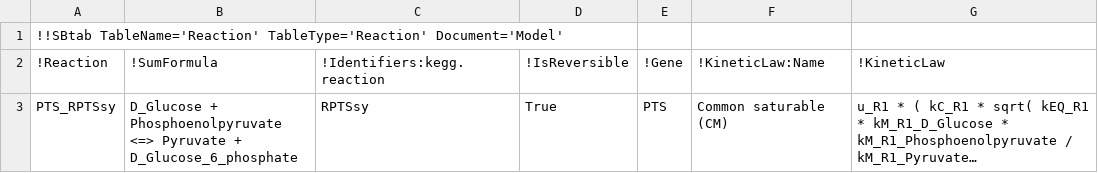
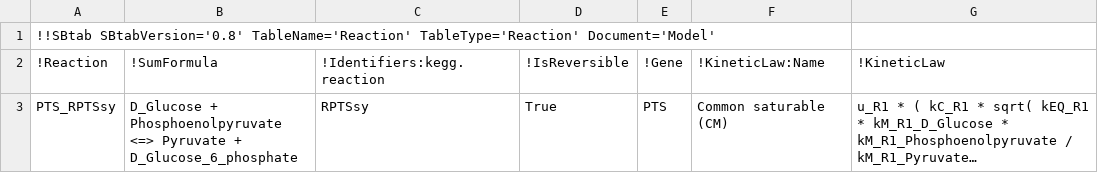
Before and after one commit to tlubitz/SBtab, a TSV file: sbtab_examples/ecoli_ccm_aerobic_ModelData.tsv, drawn as a sheet; only a part is shown; long unchanged cells end in ….

Commit message:
added = to attribute SBtabVersion, which was inexplicibly missing

```diff
--- a/sbtab_examples/ecoli_ccm_aerobic_ModelData.tsv
+++ b/sbtab_examples/ecoli_ccm_aerobic_ModelData.tsv
@@ -1,2 +1,2 @@
-!!SBtab TableName='Reaction' TableType='Reaction' Document='Model'						
+!!SBtab SBtabVersion='0.8' TableName='Reaction' TableType='Reaction' Document='Model'						
 !Reaction	!SumFormula	!Identifiers:kegg.reaction	!IsReversible	!Gene	!KineticLaw:Name	!KineticLaw
```
Also changed, not shown: sbtab_examples/BIOMD0000000061_Compartment.tsv, sbtab_examples/BIOMD0000000061_Compound.tsv, 7 other files.
